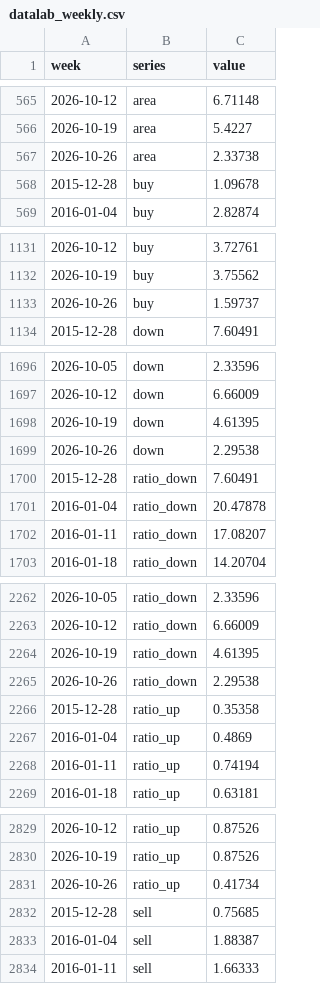
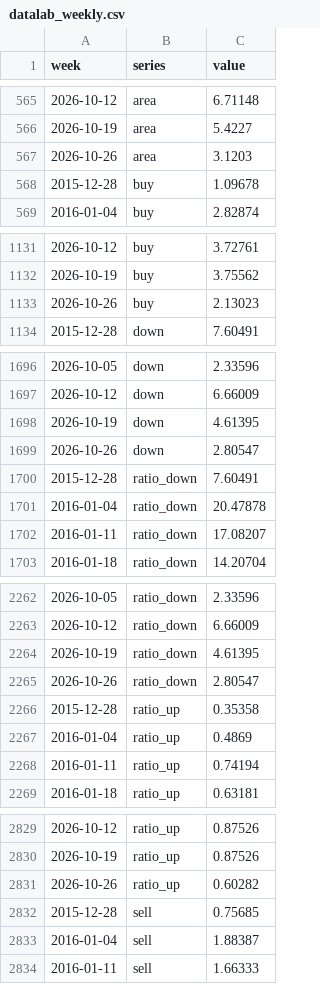
Before and after one commit to GTigerPapa/real_estate, a CSV file: data/sentiment/datalab_weekly.csv, drawn as a sheet; only a part is shown, gaps mark what is left out; the diff covers the shown part only.

```diff
--- a/data/sentiment/datalab_weekly.csv
+++ b/data/sentiment/datalab_weekly.csv
@@ -566,3 +566,3 @@ week,series,value
 2026-10-19,area,5.4227
-2026-10-26,area,2.33738
+2026-10-26,area,3.1203
 2015-12-28,buy,1.09678
@@ -1132,3 +1132,3 @@ week,series,value
 2026-10-19,buy,3.75562
-2026-10-26,buy,1.59737
+2026-10-26,buy,2.13023
 2015-12-28,down,7.60491
@@ -1698,3 +1698,3 @@ week,series,value
 2026-10-19,down,4.61395
-2026-10-26,down,2.29538
+2026-10-26,down,2.80547
 2015-12-28,ratio_down,7.60491
@@ -2264,3 +2264,3 @@ week,series,value
 2026-10-19,ratio_down,4.61395
-2026-10-26,ratio_down,2.29538
+2026-10-26,ratio_down,2.80547
 2015-12-28,ratio_up,0.35358
@@ -2830,3 +2830,3 @@ week,series,value
 2026-10-19,ratio_up,0.87526
-2026-10-26,ratio_up,0.41734
+2026-10-26,ratio_up,0.60282
 2015-12-28,sell,0.75685
```
Also changed, not shown: 2 edited cells elsewhere in this file, data/sentiment/search_totals.csv, data/sentiment/youtube_daily.csv, 3 other files.
